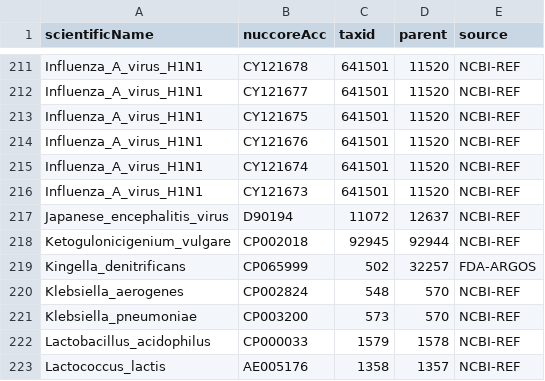
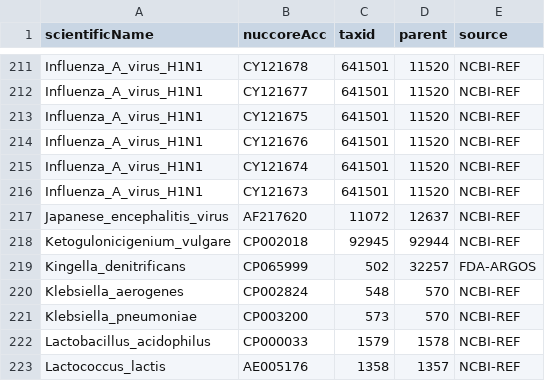
Before and after one commit to lskatz/Kalamari, a TSV file: src/chromosomes.tsv, drawn as a sheet; only a part is shown, gaps mark what is left out.

```diff
--- a/src/chromosomes.tsv
+++ b/src/chromosomes.tsv
@@ -216,3 +216,3 @@ Influenza_A_virus_H1N1	CY121674	641501	11520	NCBI-REF
 Influenza_A_virus_H1N1	CY121673	641501	11520	NCBI-REF
-Japanese_encephalitis_virus	D90194	11072	12637	NCBI-REF
+Japanese_encephalitis_virus	AF217620	11072	12637	NCBI-REF
 Ketogulonicigenium_vulgare	CP002018	92945	92944	NCBI-REF
```
